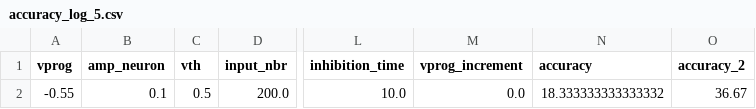
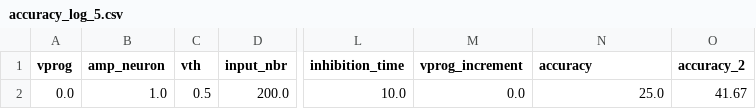
Before and after one commit to nikhil-garg/VDSP_ocl, a CSV file: accuracy_log_5.csv, drawn as a sheet; only a part is shown, gaps mark what is left out; the diff names each change by its address in the sheet, - before the commit and + after, or states it on an @@ line.

```diff
--- a/accuracy_log_5.csv
+++ b/accuracy_log_5.csv
-A2 (vprog): -0.55
+A2 (vprog): 0.0
-B2 (amp_neuron): 0.1
+B2 (amp_neuron): 1.0
-N2 (accuracy): 18.333333333333332
+N2 (accuracy): 25.0
-O2 (accuracy_2): 36.67
+O2 (accuracy_2): 41.67
```
Also changed, not shown: log_dir/accuracy_log_5.csv, 28 other files.
